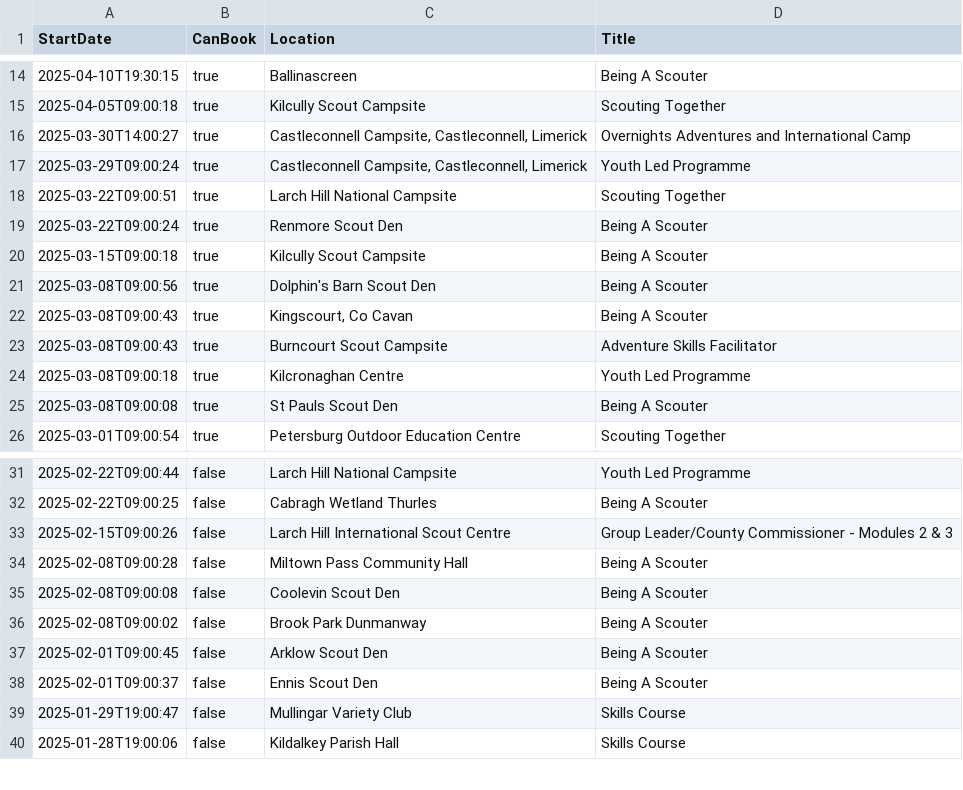
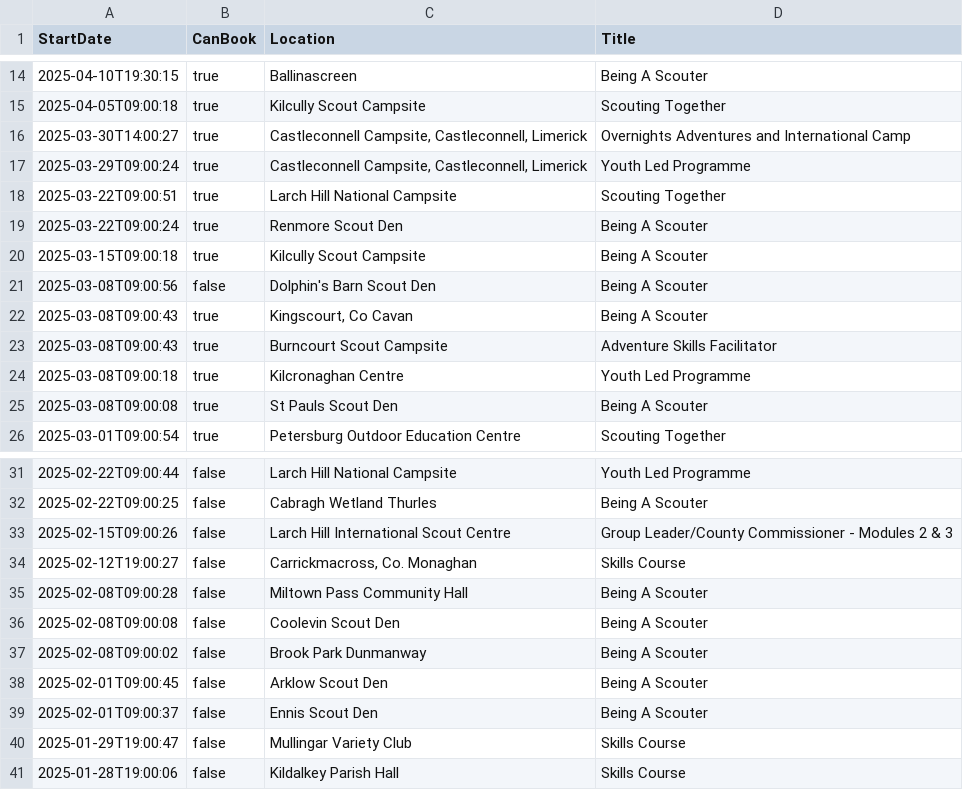
Before and after one commit to markmc/scouts-ie-training-schedule, a CSV file: next-training.csv, drawn as a sheet; only a part is shown, gaps mark what is left out.

```diff
--- a/next-training.csv
+++ b/next-training.csv
@@ -20,3 +20,3 @@ StartDate,CanBook,Location,Title
 "2025-03-15T09:00:18",true,"Kilcully Scout Campsite","Being A Scouter"
-"2025-03-08T09:00:56",true,"Dolphin's Barn Scout Den","Being A Scouter"
+"2025-03-08T09:00:56",false,"Dolphin's Barn Scout Den","Being A Scouter"
 "2025-03-08T09:00:43",true,"Kingscourt, Co Cavan","Being A Scouter"
@@ -33,2 +33,3 @@ StartDate,CanBook,Location,Title
 "2025-02-15T09:00:26",false,"Larch Hill International Scout Centre","Group Leader/County Commissioner - Modules 2 & 3"
+"2025-02-12T19:00:27",false,"Carrickmacross, Co. Monaghan","Skills Course"
 "2025-02-08T09:00:28",false,"Miltown Pass Community Hall","Being A Scouter"
```
Also changed, not shown: 1 other file.
